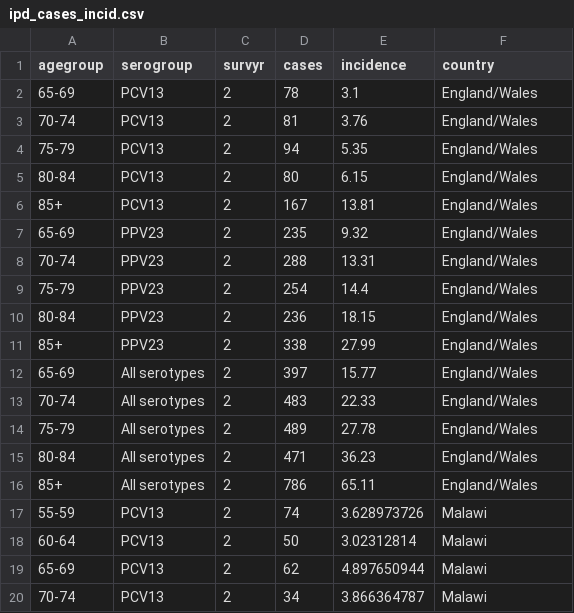
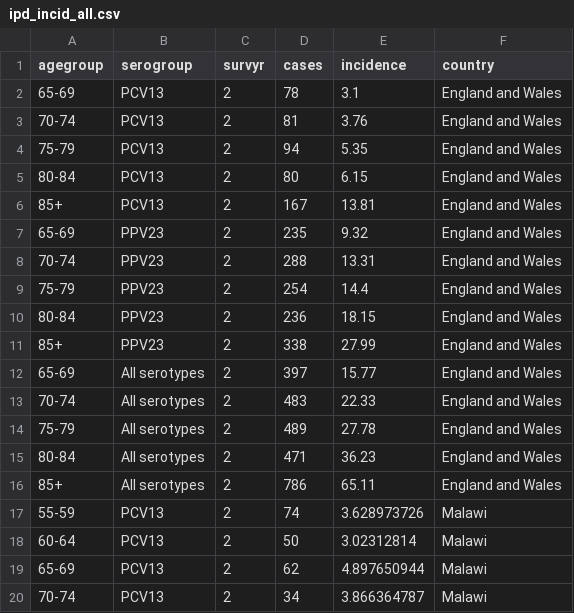
Before and after one commit to deusthindwa/optimal.age.targeting.pneumo.vaccines, a CSV file: data/ipd_incid_all.csv (was data/ipd_cases_incid.csv), drawn as a sheet; only a part is shown.

```diff
--- a/data/ipd_cases_incid.csv
+++ b/data/ipd_incid_all.csv
@@ -1,17 +1,17 @@
 agegroup,serogroup,survyr,cases,incidence,country
-65-69,PCV13,2,78,3.1,England/Wales
-70-74,PCV13,2,81,3.76,England/Wales
-75-79,PCV13,2,94,5.35,England/Wales
-80-84,PCV13,2,80,6.15,England/Wales
-85+,PCV13,2,167,13.81,England/Wales
-65-69,PPV23,2,235,9.32,England/Wales
-70-74,PPV23,2,288,13.31,England/Wales
-75-79,PPV23,2,254,14.4,England/Wales
-80-84,PPV23,2,236,18.15,England/Wales
-85+,PPV23,2,338,27.99,England/Wales
-65-69,All serotypes,2,397,15.77,England/Wales
-70-74,All serotypes,2,483,22.33,England/Wales
-75-79,All serotypes,2,489,27.78,England/Wales
-80-84,All serotypes,2,471,36.23,England/Wales
-85+,All serotypes,2,786,65.11,England/Wales
+65-69,PCV13,2,78,3.1,England and Wales
+70-74,PCV13,2,81,3.76,England and Wales
+75-79,PCV13,2,94,5.35,England and Wales
+80-84,PCV13,2,80,6.15,England and Wales
+85+,PCV13,2,167,13.81,England and Wales
+65-69,PPV23,2,235,9.32,England and Wales
+70-74,PPV23,2,288,13.31,England and Wales
+75-79,PPV23,2,254,14.4,England and Wales
+80-84,PPV23,2,236,18.15,England and Wales
+85+,PPV23,2,338,27.99,England and Wales
+65-69,All serotypes,2,397,15.77,England and Wales
+70-74,All serotypes,2,483,22.33,England and Wales
+75-79,All serotypes,2,489,27.78,England and Wales
+80-84,All serotypes,2,471,36.23,England and Wales
+85+,All serotypes,2,786,65.11,England and Wales
 55-59,PCV13,2,74,3.628973726,Malawi
```
Also changed, not shown: output/VE_table.csv, 23 other files.
